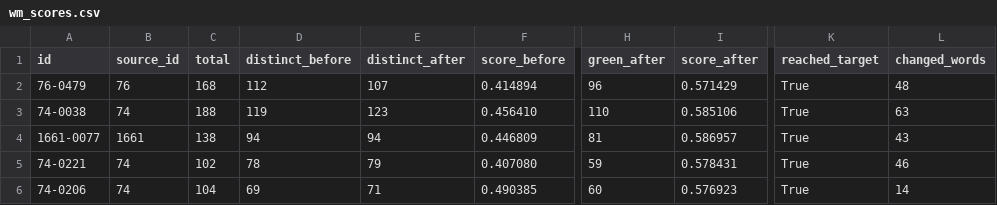
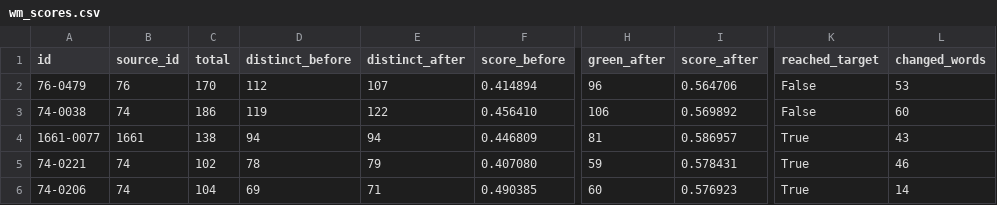
Before and after one commit to Goldbarn/DSAPprojRepo, a CSV file: results/rewrite/calibration/wm_scores.csv, drawn as a sheet; only a part is shown, gaps mark what is left out; the diff names each change by its address in the sheet, - before the commit and + after, or states it on an @@ line.

Commit message:
feat: fix rewriting procedure from calibration review

```diff
--- a/results/rewrite/calibration/wm_scores.csv
+++ b/results/rewrite/calibration/wm_scores.csv
-C2 (total): 168
+C2 (total): 170
-I2 (score_after): 0.571429
+I2 (score_after): 0.564706
-K2:K3 (reached_target): True
+K2:K3 (reached_target): False
-L2 (changed_words): 48
+L2 (changed_words): 53
-C3 (total): 188
+C3 (total): 186
-E3 (distinct_after): 123
+E3 (distinct_after): 122
-H3 (green_after): 110
+H3 (green_after): 106
-I3 (score_after): 0.585106
+I3 (score_after): 0.569892
-L3 (changed_words): 63
+L3 (changed_words): 60
```
Also changed, not shown: 6 other files.
